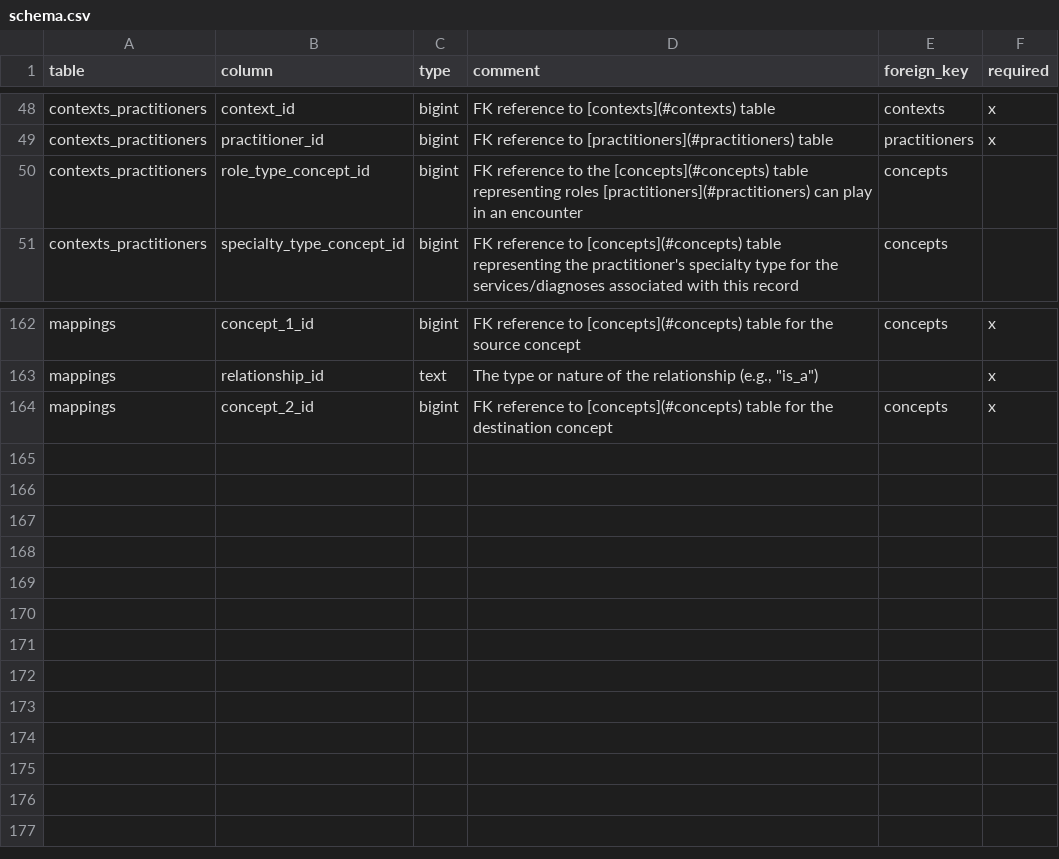
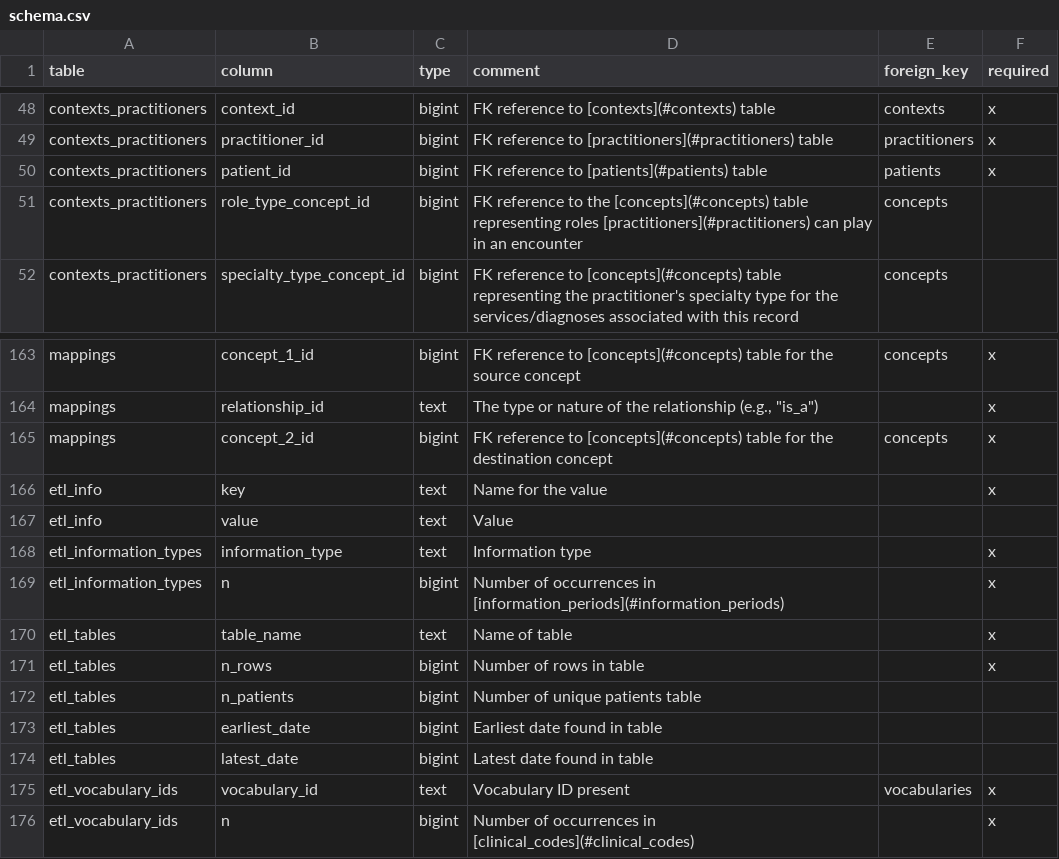
Before and after one commit to outcomesinsights/loadmop, a CSV file: schemas/gdm/schema.csv, drawn as a sheet; only a part is shown, gaps mark what is left out; the diff names each change by its address in the sheet, - before the commit and + after, or states it on an @@ line.

Commit message:
Update gdm schemas with new ETL tables

```diff
--- a/schemas/gdm/schema.csv
+++ b/schemas/gdm/schema.csv
+row 50: contexts_practitioners | patient_id | bigint | FK reference to [patients](#patients) table | patients | x
+row 166: etl_info | key | text | Name for the value |  | x
+row 167: etl_info | value | text | Value
+row 168: etl_information_types | information_type | text | Information type |  | x
+row 169: etl_information_types | n | bigint | Number of occurrences in [information_periods](#information_periods) |  | x
+row 170: etl_tables | table_name | text | Name of table |  | x
+row 171: etl_tables | n_rows | bigint | Number of rows in table |  | x
+row 172: etl_tables | n_patients | bigint | Number of unique patients table
+row 173: etl_tables | earliest_date | bigint | Earliest date found in table
+row 174: etl_tables | latest_date | bigint | Latest date found in table
+row 175: etl_vocabulary_ids | vocabulary_id | text | Vocabulary ID present | vocabularies | x
+row 176: etl_vocabulary_ids | n | bigint | Number of occurrences in [clinical_codes](#clinical_codes) |  | x
```
Also changed, not shown: 3 other files.
